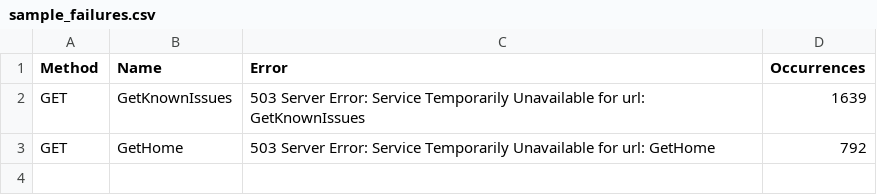
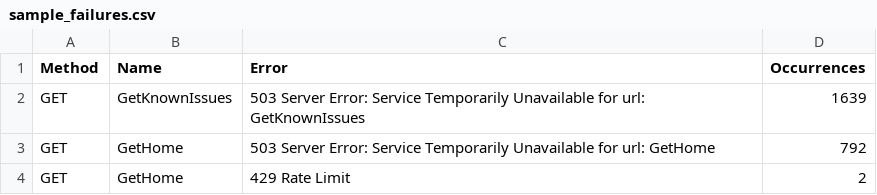
Before and after one commit to pawndev/locuplot, a CSV file: example/stats/sample_failures.csv, drawn as a sheet.

```diff
--- a/example/stats/sample_failures.csv
+++ b/example/stats/sample_failures.csv
@@ -3 +3,2 @@
 "GET","GetHome","503 Server Error: Service Temporarily Unavailable for url: GetHome",792
+"GET","GetHome","429 Rate Limit",2
```
Also changed, not shown: 8 other files.
